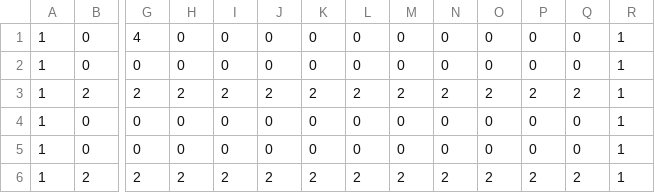
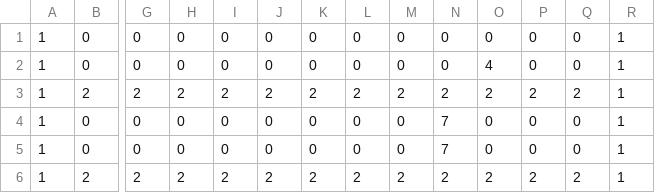
Before and after one commit to yoshizawa-katsuya/YKEngine, a CSV file: projects/resources/csv/stage10.csv, drawn as a sheet; only a part is shown, gaps mark what is left out; removed rows and columns are numbered as before the commit, all else as after; rows hold the shown columns only; the diff names each change by its address in the sheet, - before the commit and + after, or states it on an @@ line.

```diff
--- a/projects/resources/csv/stage10.csv
+++ b/projects/resources/csv/stage10.csv
-row 1: 1 | 0 | 4 | 0 | 0 | 0 | 0 | 0 | 0 | 0 | 0 | 0 | 0 | 1
+row 2: 1 | 0 | 0 | 0 | 0 | 0 | 0 | 0 | 0 | 0 | 4 | 0 | 0 | 1
-N4:N5: 0
+N4:N5: 7
```
Also changed, not shown: projects/resources/csv/stage12.csv, projects/resources/csv/stage4.csv, 1 other file.
